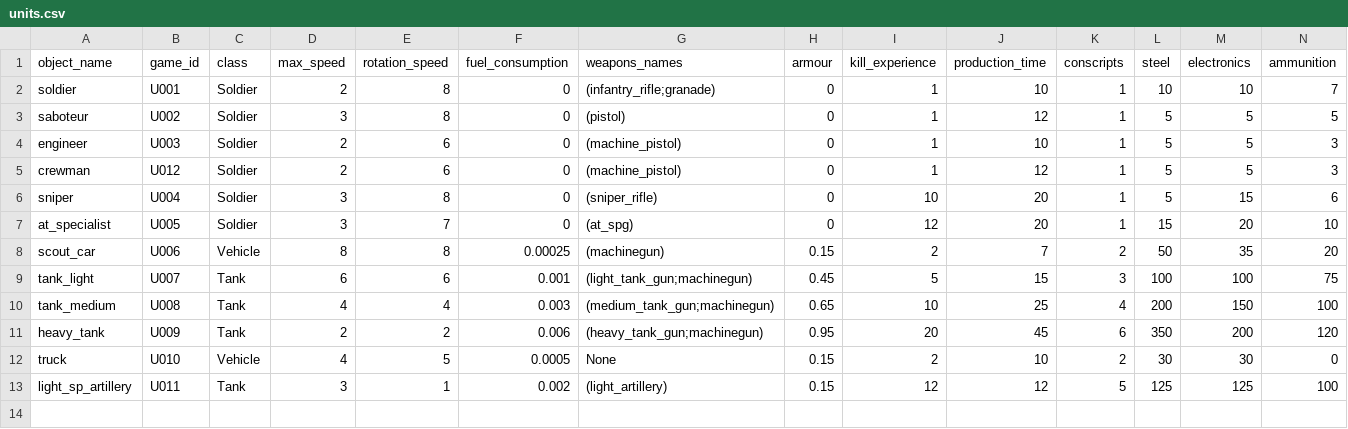
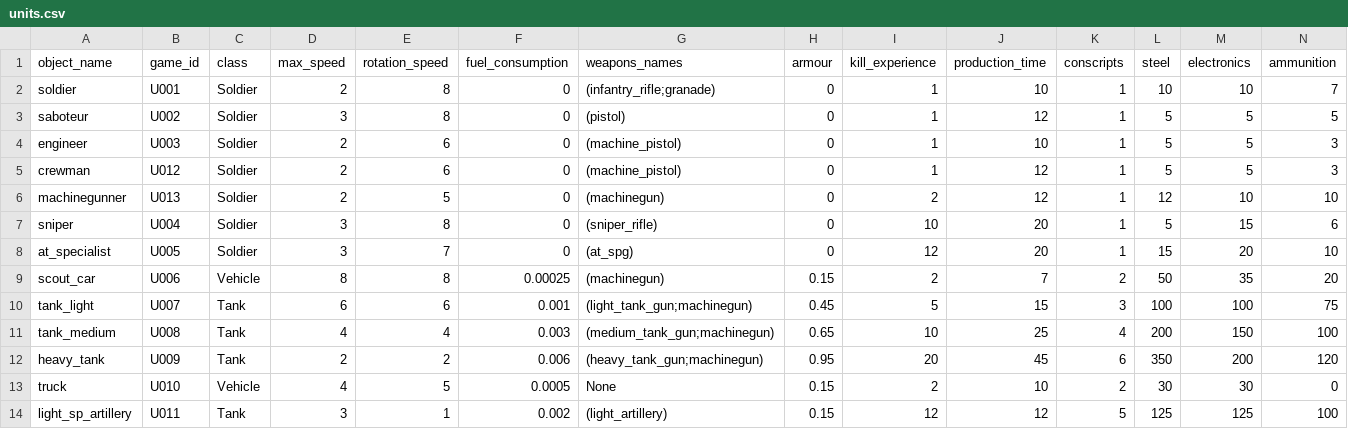
Before and after one commit to akapkotel/python_real_time_strategy_game, a CSV file: resources/configs/units.csv, drawn as a sheet; only a part is shown; rows hold the shown columns only; the diff names each change by its address in the sheet, - before the commit and + after, or states it on an @@ line.

```diff
--- a/resources/configs/units.csv
+++ b/resources/configs/units.csv
+row 6: machinegunner | U013 | Soldier | 2 | 5 | 0 | (machinegun) | 0 | 2 | 12 | 1 | 12 | 10 | 10
```
Also changed, not shown: resources/configs/buildings.csv, resources/configs/weapons.csv, 6 other files.
